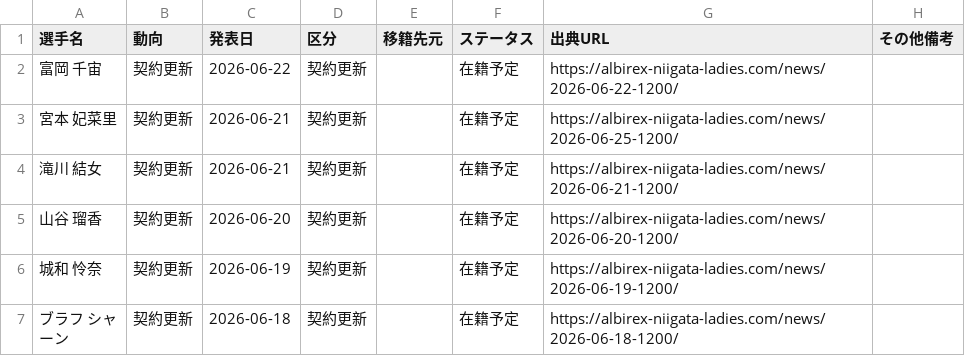
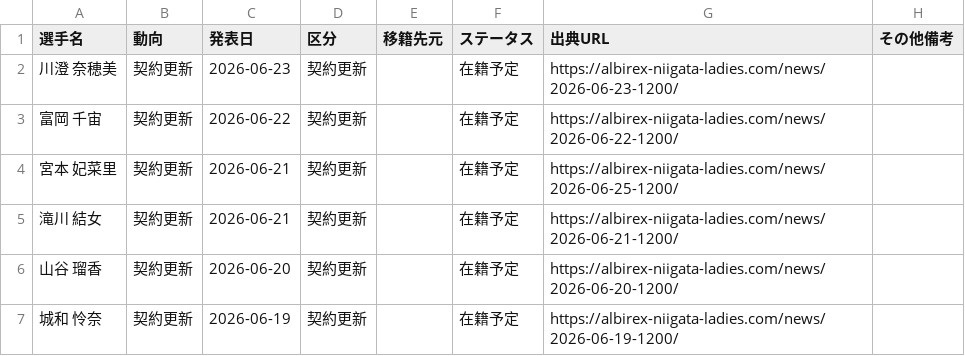
Before and after one commit to kgymk1-hub/albirex, a CSV file: data/ladies/official_events.csv, drawn as a sheet; only a part is shown; the shorter side is filled out with more unchanged rows; the diff names each change by its address in the sheet, - before the commit and + after, or states it on an @@ line.

Commit message:
Update ladies offseason contract renewal

```diff
--- a/data/ladies/official_events.csv
+++ b/data/ladies/official_events.csv
+row 2: 川澄 奈穂美 | 契約更新 | 2026-06-23 | 契約更新 |  | 在籍予定 | https://albirex-niigata-ladies.com/news/2026-06-23-1200/
```
